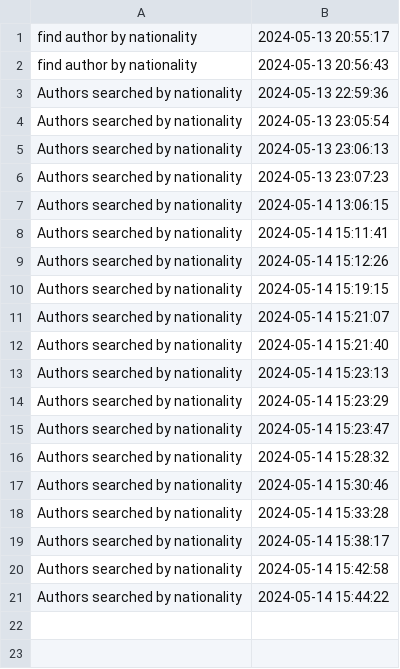
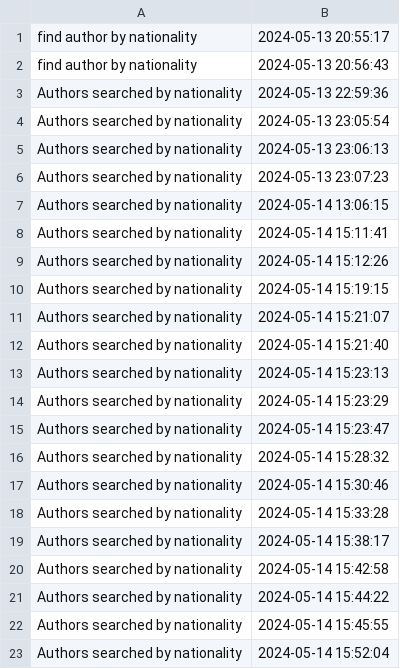
Before and after one commit to cosminabarbu/java, a CSV file: Files/Actions.csv, drawn as a sheet; the diff names each change by its address in the sheet, - before the commit and + after, or states it on an @@ line.

```diff
--- a/Files/Actions.csv
+++ b/Files/Actions.csv
+row 22: Authors searched by nationality | 2024-05-14 15:45:55
+row 23: Authors searched by nationality | 2024-05-14 15:52:04
```
Also changed, not shown: out/production/java/Files/Actions.csv, 6 other files.
